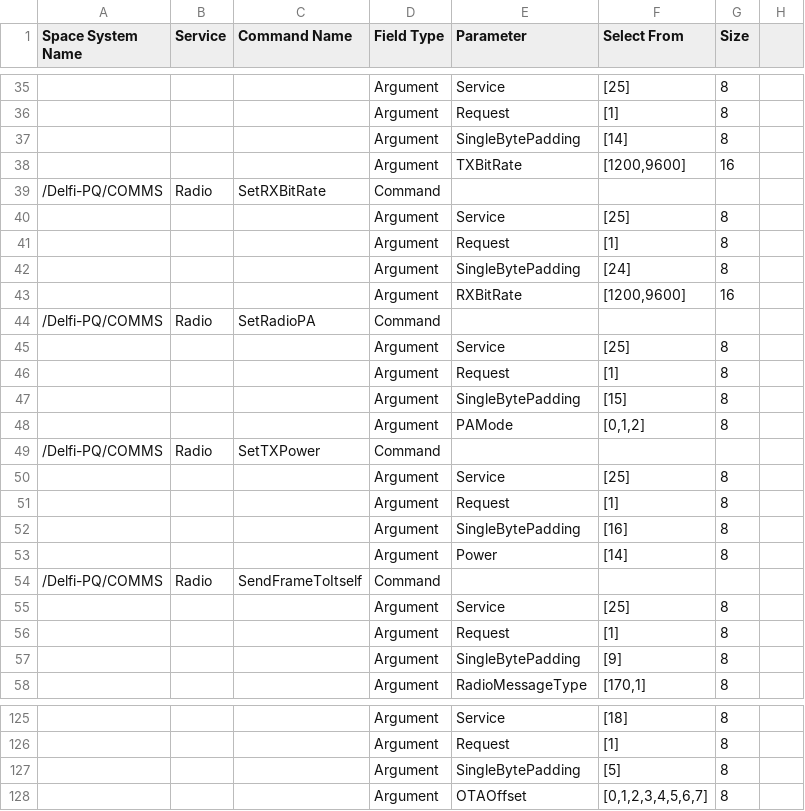
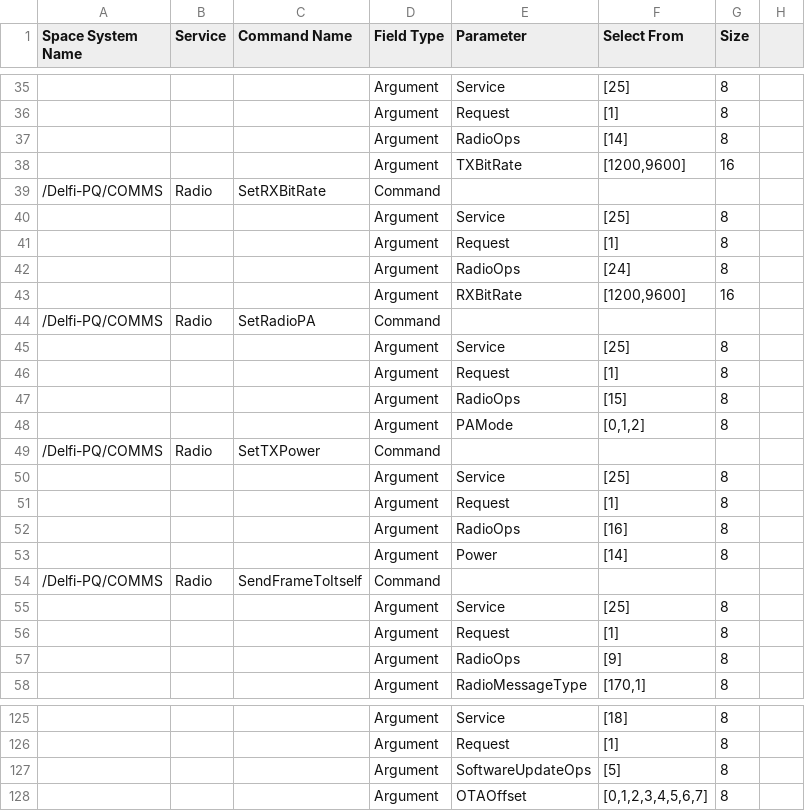
Before and after one commit to StarCycle/TestCommandGeneration, a CSV file: telec.csv, drawn as a sheet; only a part is shown, gaps mark what is left out; the diff covers the shown part only; the diff names each change by its address in the sheet, - before the commit and + after, or states it on an @@ line.

```diff
--- a/telec.csv
+++ b/telec.csv
-E37 (Parameter): SingleBytePadding
+E37 (Parameter): RadioOps
-E42 (Parameter): SingleBytePadding
+E42 (Parameter): RadioOps
-E47 (Parameter): SingleBytePadding
+E47 (Parameter): RadioOps
-E52 (Parameter): SingleBytePadding
+E52 (Parameter): RadioOps
-E57 (Parameter): SingleBytePadding
+E57 (Parameter): RadioOps
-E127 (Parameter): SingleBytePadding
+E127 (Parameter): SoftwareUpdateOps
```
Also changed, not shown: 25 edited cells elsewhere in this file, para.csv, telem.csv, 9 other files.
